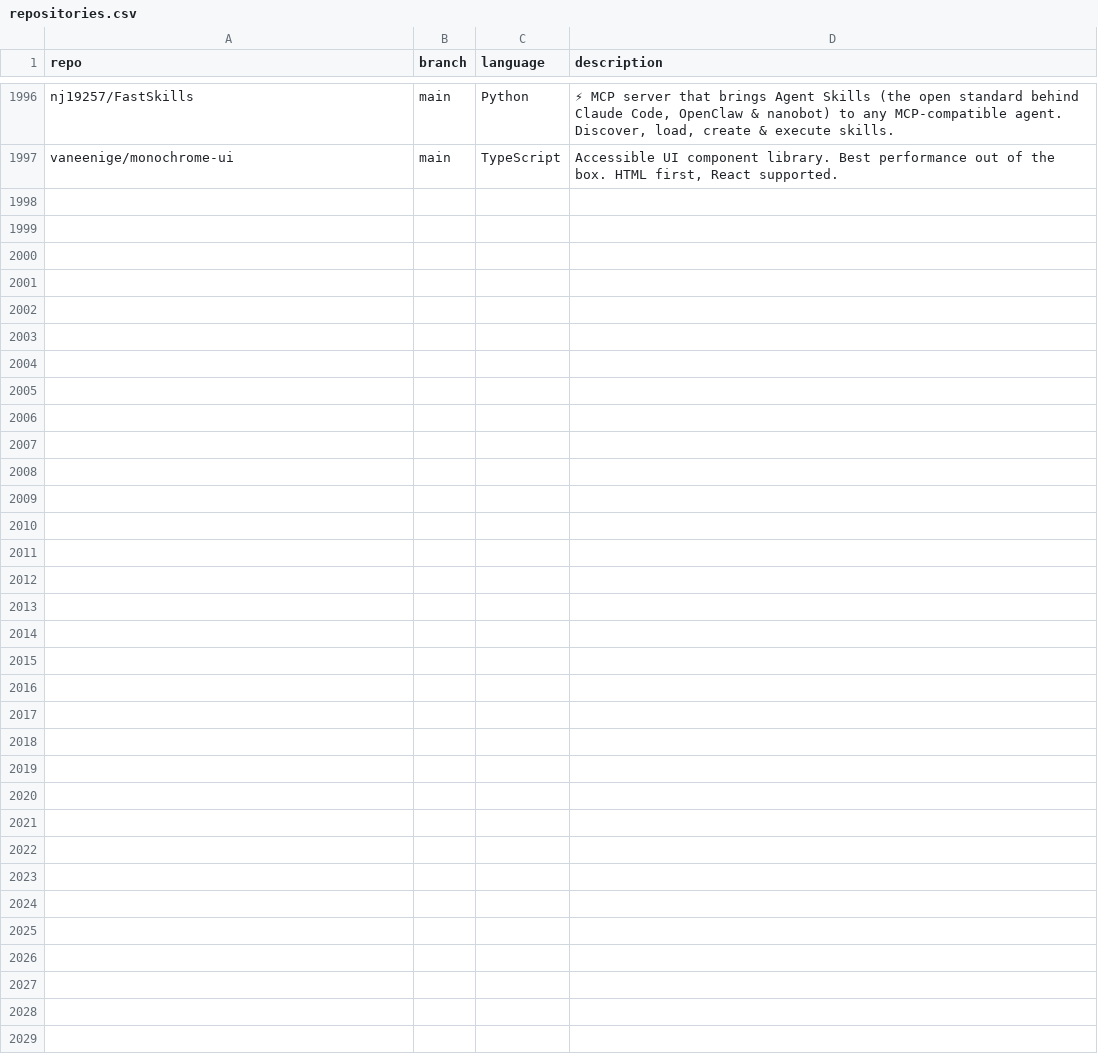
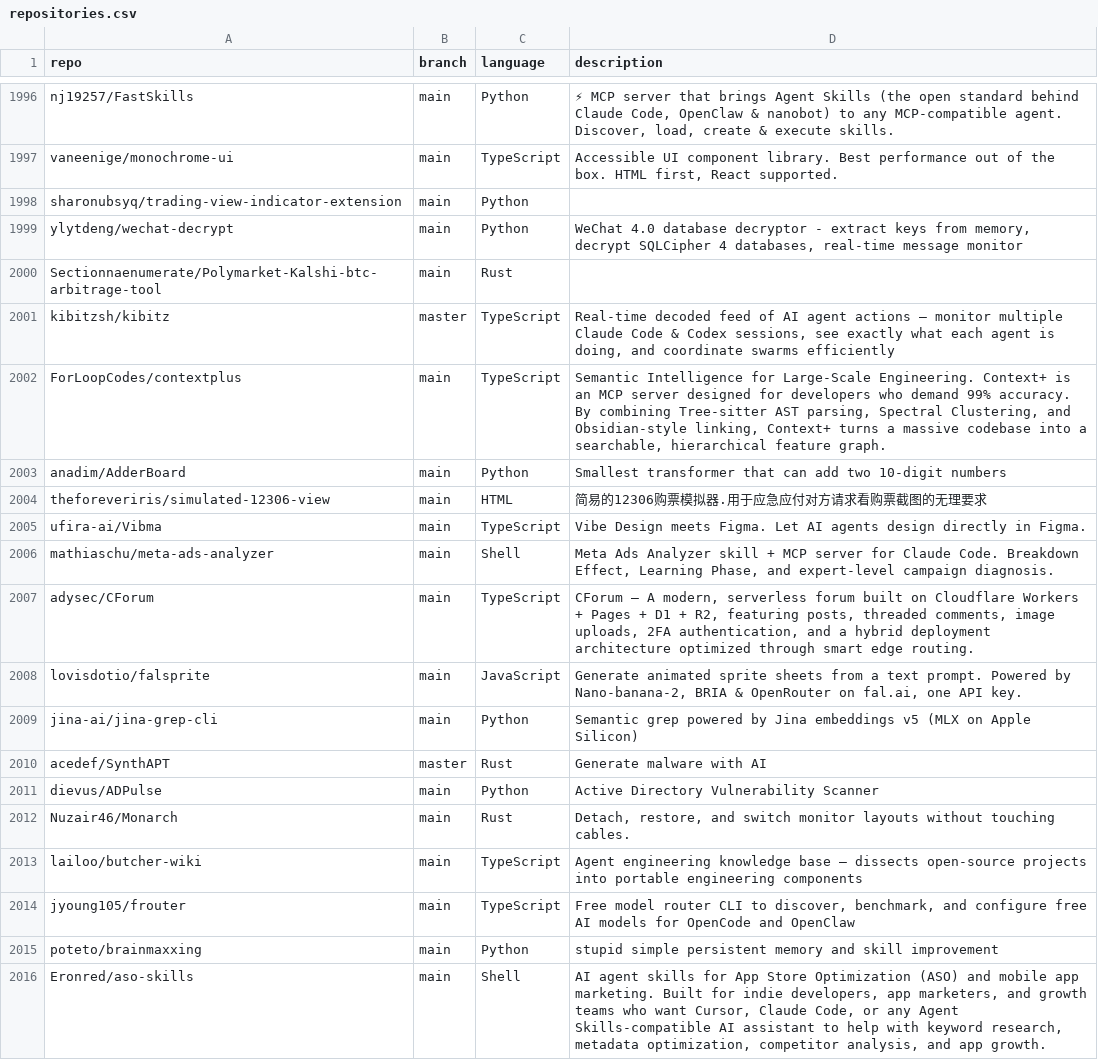
Before and after one commit to mgks/GitHubTree, a CSV file: _data/repositories.csv, drawn as a sheet; only a part is shown, gaps mark what is left out; the diff covers the shown part only.

Commit message:
chore: added 28 new repos

```diff
--- a/_data/repositories.csv
+++ b/_data/repositories.csv
@@ -1997 +1997,20 @@ nj19257/FastSkills,main,Python," ⚡ MCP server that brings Agent Skills (the op
 vaneenige/monochrome-ui,main,TypeScript,"Accessible UI component library. Best performance out of the box. HTML first, React supported."
+sharonubsyq/trading-view-indicator-extension,main,Python,""
+ylytdeng/wechat-decrypt,main,Python,"WeChat 4.0 database decryptor - extract keys from memory, decrypt SQLCipher 4 databases, real-time message monitor"
+Sectionnaenumerate/Polymarket-Kalshi-btc-arbitrage-tool,main,Rust,""
+kibitzsh/kibitz,master,TypeScript,"Real-time decoded feed of AI agent actions — monitor multiple Claude Code & Codex sessions, see exactly what each agent is doing, and coordinate swarms efficiently"
+ForLoopCodes/contextplus,main,TypeScript,"Semantic Intelligence for Large-Scale Engineering. Context+ is an MCP server designed for developers who demand 99% accuracy. By combining Tree-sitter AST parsing, Spectral Clustering, and Obsidian-style linking, Context+ turns a massive codebase into a searchable, hierarchical feature graph."
+anadim/AdderBoard,main,Python,"Smallest transformer that can add two 10-digit numbers"
+theforeveriris/simulated-12306-view,main,HTML,"简易的12306购票模拟器.用于应急应付对方请求看购票截图的无理要求"
+ufira-ai/Vibma,main,TypeScript,"Vibe Design meets Figma. Let AI agents design directly in Figma."
+mathiaschu/meta-ads-analyzer,main,Shell,"Meta Ads Analyzer skill + MCP server for Claude Code. Breakdown Effect, Learning Phase, and expert-level campaign diagnosis."
+adysec/CForum,main,TypeScript,"CForum — A modern, serverless forum built on Cloudflare Workers + Pages + D1 + R2, featuring posts, threaded comments, image uploads, 2FA authentication, and a hybrid deployment architecture optimized through smart edge routing."
+lovisdotio/falsprite,main,JavaScript,"  Generate animated sprite sheets from a text prompt. Powered by Nano-banana-2, BRIA & OpenRouter on fal.ai, one API key."
+jina-ai/jina-grep-cli,main,Python,"Semantic grep powered by Jina embeddings v5 (MLX on Apple Silicon)"
+acedef/SynthAPT,master,Rust,"Generate malware with AI"
+dievus/ADPulse,main,Python,"Active Directory Vulnerability Scanner"
+Nuzair46/Monarch,main,Rust,"Detach, restore, and switch monitor layouts without touching cables."
+lailoo/butcher-wiki,main,TypeScript,"Agent engineering knowledge base — dissects open-source projects into portable engineering components"
+jyoung105/frouter,main,TypeScript,"Free model router CLI to discover, benchmark, and configure free AI models for OpenCode and OpenClaw"
+poteto/brainmaxxing,main,Python,"stupid simple persistent memory and skill improvement"
+Eronred/aso-skills,main,Shell,"AI agent skills for App Store Optimization (ASO) and mobile app marketing. Built for indie developers, app marketers, and growth teams who want Cursor, Claude Code, or any Agent Skills-compatible AI assistant to help with keyword research, metadata optimization, competitor analysis, and app growth."
```
Also changed, not shown: 9 added rows elsewhere in this file.
